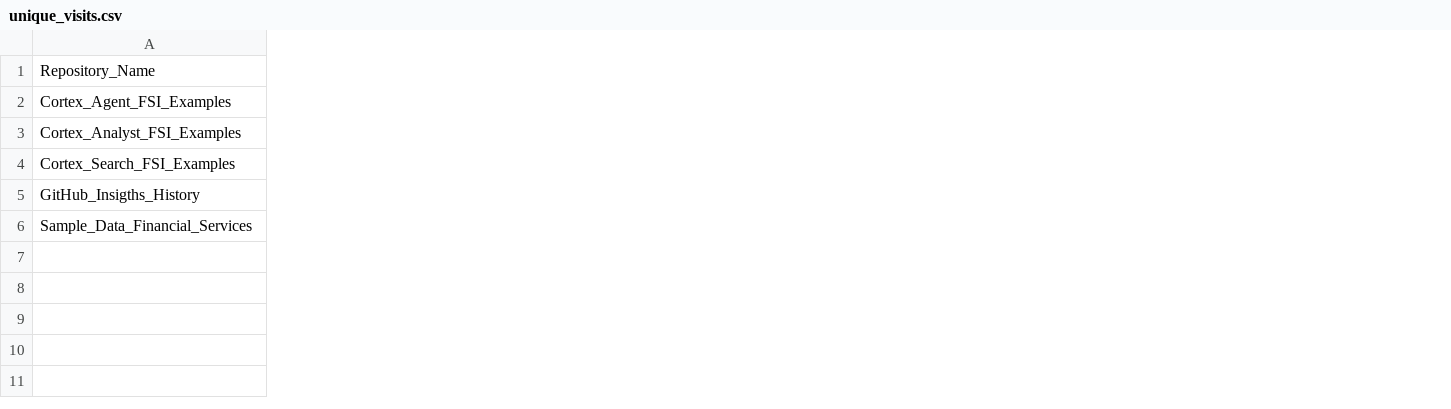
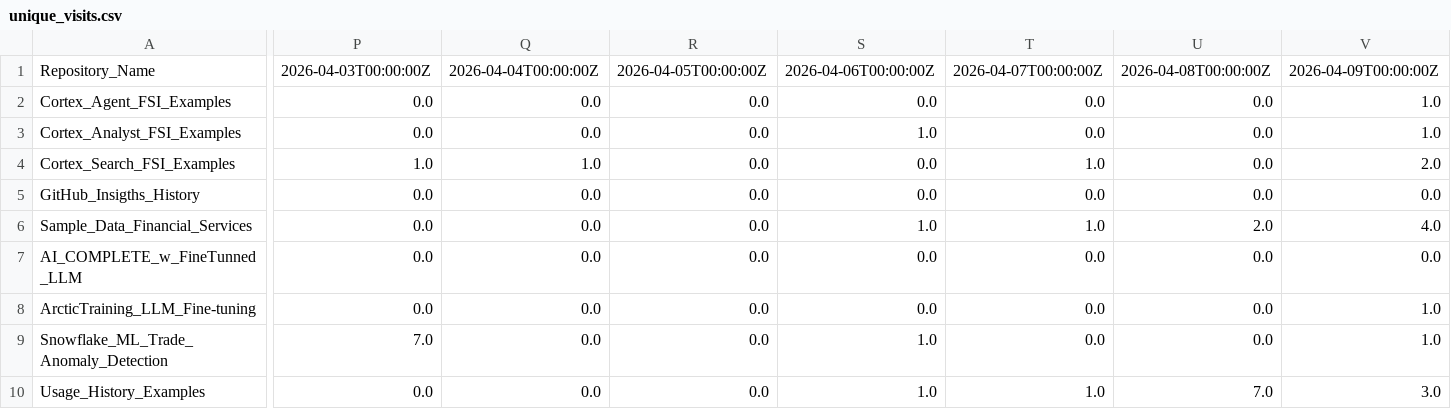
Before and after one commit to sfc-gh-csharkey/GitHub_Insigths_History, a CSV file: Metric_Collection/Metric_Data/unique_visits.csv, drawn as a sheet; only a part is shown, gaps mark what is left out; rows hold the shown columns only; the diff covers the shown part only; the diff names each change by its address in the sheet, - before the commit and + after, or states it on an @@ line.

```diff
--- a/Metric_Collection/Metric_Data/unique_visits.csv
+++ b/Metric_Collection/Metric_Data/unique_visits.csv
+column P, rows 1-6: 2026-04-03T00:00:00Z | 0.0 | 0.0 | 1.0 | 0.0 | 0.0
+column Q, rows 1-6: 2026-04-04T00:00:00Z | 0.0 | 0.0 | 1.0 | 0.0 | 0.0
+column R, rows 1-6: 2026-04-05T00:00:00Z | 0.0 | 0.0 | 0.0 | 0.0 | 0.0
+column S, rows 1-6: 2026-04-06T00:00:00Z | 0.0 | 1.0 | 0.0 | 0.0 | 1.0
+column T, rows 1-6: 2026-04-07T00:00:00Z | 0.0 | 0.0 | 1.0 | 0.0 | 1.0
+column U, rows 1-6: 2026-04-08T00:00:00Z | 0.0 | 0.0 | 0.0 | 0.0 | 2.0
+column V, rows 1-6: 2026-04-09T00:00:00Z | 1.0 | 1.0 | 2.0 | 0.0 | 4.0
+row 7: AI_COMPLETE_w_FineTunned_LLM | 0.0 | 0.0 | 0.0 | 0.0 | 0.0 | 0.0 | 0.0
+row 8: ArcticTraining_LLM_Fine-tuning | 0.0 | 0.0 | 0.0 | 0.0 | 0.0 | 0.0 | 1.0
+row 9: Snowflake_ML_Trade_Anomaly_Detection | 7.0 | 0.0 | 0.0 | 1.0 | 0.0 | 0.0 | 1.0
+row 10: Usage_History_Examples | 0.0 | 0.0 | 0.0 | 1.0 | 1.0 | 7.0 | 3.0
```
Also changed, not shown: 6 added columns elsewhere in this file, Metric_Collection/Metric_Data/views.csv.
